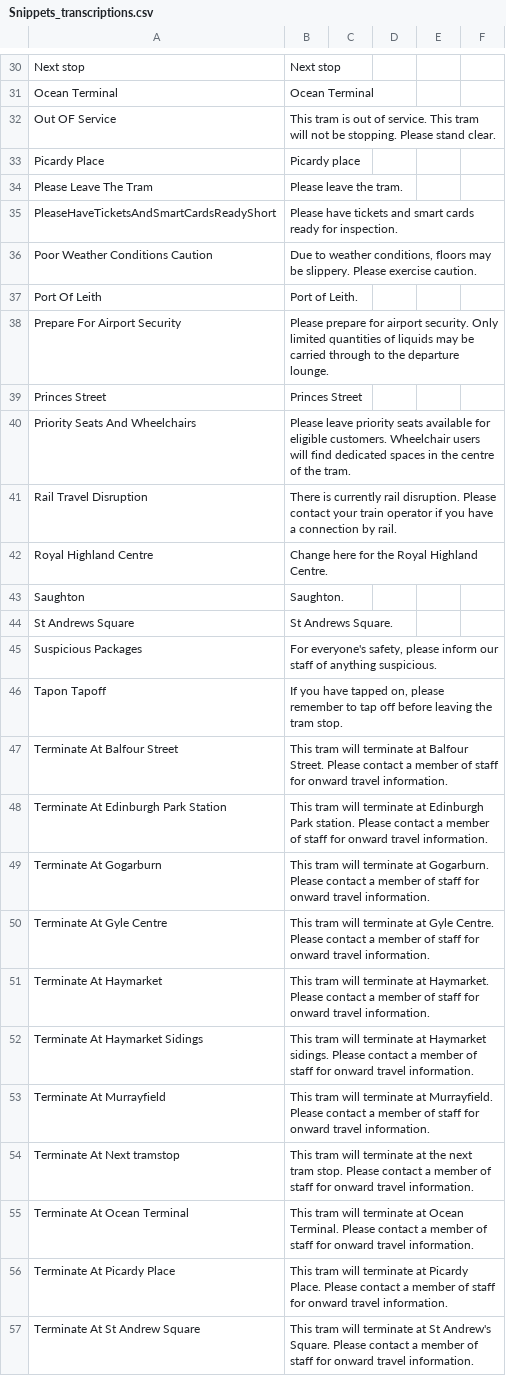
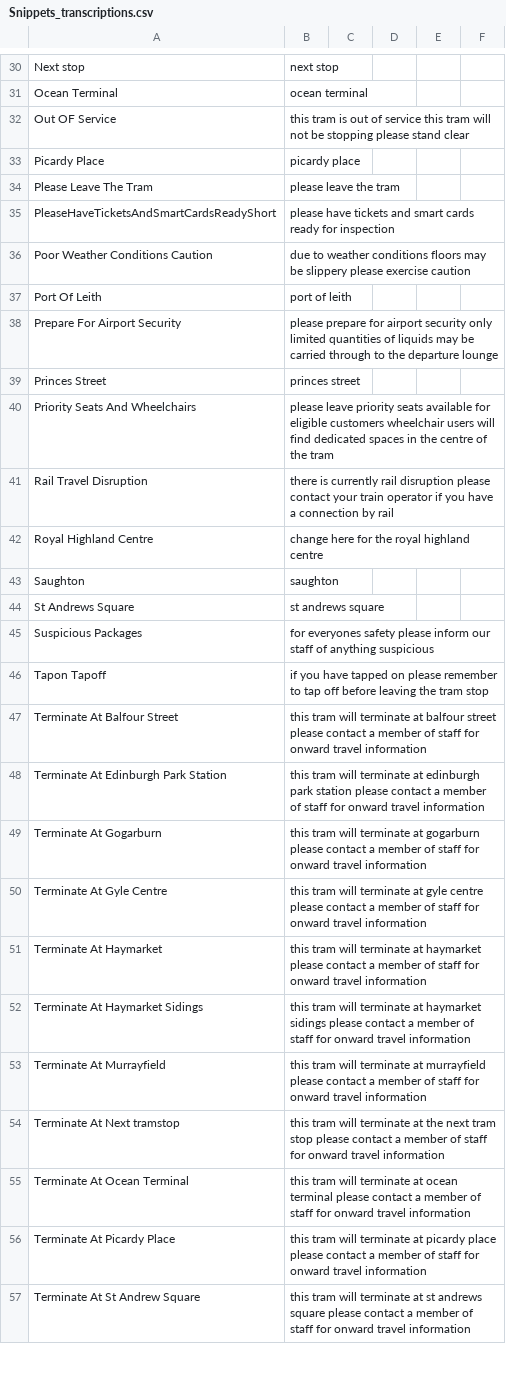
Before and after one commit to theashleygirl/edinburgh-trams, a CSV file: Transcripts/Snippets_transcriptions.csv, drawn as a sheet; only a part is shown, gaps mark what is left out; the diff covers the shown part only; the diff names each change by its address in the sheet, - before the commit and + after, or states it on an @@ line.

```diff
--- a/Transcripts/Snippets_transcriptions.csv
+++ b/Transcripts/Snippets_transcriptions.csv
-B30: Next stop
+B30: next stop
-B31: Ocean Terminal
+B31: ocean terminal
-B32: This tram is out of service. This tram will not be stopping. Please stand clear.
+B32: this tram is out of service this tram will not be stopping please stand clear
-B33: Picardy place
+B33: picardy place
-B34: Please leave the tram.
+B34: please leave the tram
-B35: Please have tickets and smart cards ready for inspection.
+B35: please have tickets and smart cards ready for inspection
-B36: Due to weather conditions, floors may be slippery. Please exercise caution.
+B36: due to weather conditions floors may be slippery please exercise caution
-B37: Port of Leith.
+B37: port of leith
-B38: Please prepare for airport security. Only limited quantities of liquids may be carried through to the departure lounge.
+B38: please prepare for airport security only limited quantities of liquids may be carried through to the departure lounge
-B39: Princes Street
+B39: princes street
-B40: Please leave priority seats available for eligible customers. Wheelchair users will find dedicated spaces in the centre of the tram.
+B40: please leave priority seats available for eligible customers wheelchair users will find dedicated spaces in the centre of the tram
-B41: There is currently rail disruption. Please contact your train operator if you have a connection by rail.
+B41: there is currently rail disruption please contact your train operator if you have a connection by rail
-B42: Change here for the Royal Highland Centre.
+B42: change here for the royal highland centre
-B43: Saughton.
+B43: saughton
-B44: St Andrews Square.
+B44: st andrews square
-B45: For everyone's safety, please inform our staff of anything suspicious.
+B45: for everyones safety please inform our staff of anything suspicious
-B46: If you have tapped on, please remember to tap off before leaving the tram stop.
+B46: if you have tapped on please remember to tap off before leaving the tram stop
-B47: This tram will terminate at Balfour Street. Please contact a member of staff for onward travel information.
+B47: this tram will terminate at balfour street please contact a member of staff for onward travel information
-B48: This tram will terminate at Edinburgh Park station. Please contact a member of staff for onward travel information.
+B48: this tram will terminate at edinburgh park station please contact a member of staff for onward travel information
-B49: This tram will terminate at Gogarburn. Please contact a member of staff for onward travel information.
+B49: this tram will terminate at gogarburn please contact a member of staff for onward travel information
-B50: This tram will terminate at Gyle Centre. Please contact a member of staff for onward travel information.
+B50: this tram will terminate at gyle centre please contact a member of staff for onward travel information
-B51: This tram will terminate at Haymarket. Please contact a member of staff for onward travel information.
+B51: this tram will terminate at haymarket please contact a member of staff for onward travel information
-B52: This tram will terminate at Haymarket sidings. Please contact a member of staff for onward travel information.
+B52: this tram will terminate at haymarket sidings please contact a member of staff for onward travel information
-B53: This tram will terminate at Murrayfield. Please contact a member of staff for onward travel information.
+B53: this tram will terminate at murrayfield please contact a member of staff for onward travel information
-B54: This tram will terminate at the next tram stop. Please contact a member of staff for onward travel information.
+B54: this tram will terminate at the next tram stop please contact a member of staff for onward travel information
-B55: This tram will terminate at Ocean Terminal. Please contact a member of staff for onward travel information.
+B55: this tram will terminate at ocean terminal please contact a member of staff for onward travel information
-B56: This tram will terminate at Picardy Place. Please contact a member of staff for onward travel information.
+B56: this tram will terminate at picardy place please contact a member of staff for onward travel information
-B57: This tram will terminate at St Andrew's Square. Please contact a member of staff for onward travel information.
+B57: this tram will terminate at st andrews square please contact a member of staff for onward travel information
```
Also changed, not shown: 44 edited cells elsewhere in this file.
